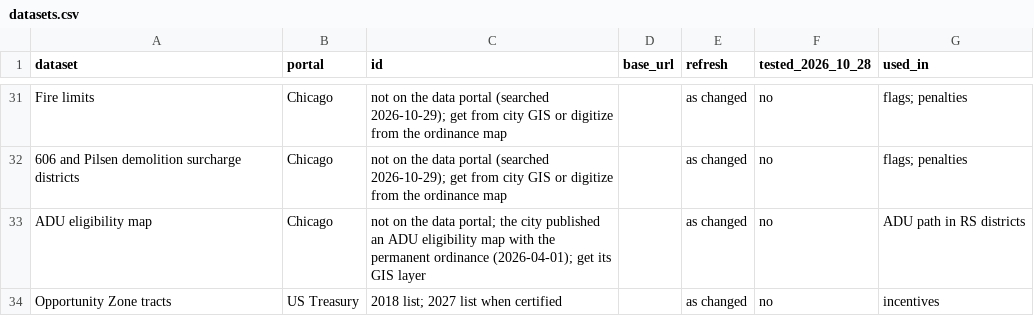
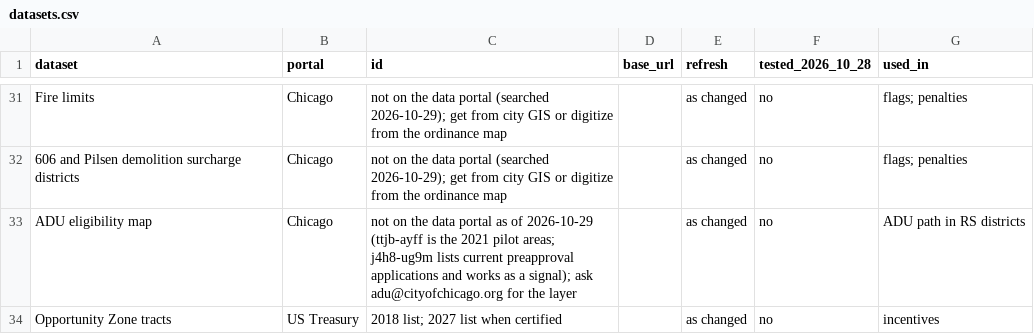
Before and after one commit to GeddyLifeson/25x125, a CSV file: data/sources/datasets.csv, drawn as a sheet; only a part is shown, gaps mark what is left out.

```diff
--- a/data/sources/datasets.csv
+++ b/data/sources/datasets.csv
@@ -32,3 +32,3 @@ Fire limits,Chicago,not on the data portal (searched 2026-10-29); get from city
 606 and Pilsen demolition surcharge districts,Chicago,not on the data portal (searched 2026-10-29); get from city GIS or digitize from the ordinance map,,as changed,no,flags; penalties
-ADU eligibility map,Chicago,not on the data portal; the city published an ADU eligibility map with the permanent ordinance (2026-04-01); get its GIS layer,,as changed,no,ADU path in RS districts
+ADU eligibility map,Chicago,not on the data portal as of 2026-10-29 (ttjb-ayff is the 2021 pilot areas; j4h8-ug9m lists current preapproval applications and works as a signal); ask adu@cityofchicago.org for the layer,,as changed,no,ADU path in RS districts
 Opportunity Zone tracts,US Treasury,2018 list; 2027 list when certified,,as changed,no,incentives
```
Also changed, not shown: 13 other files.
